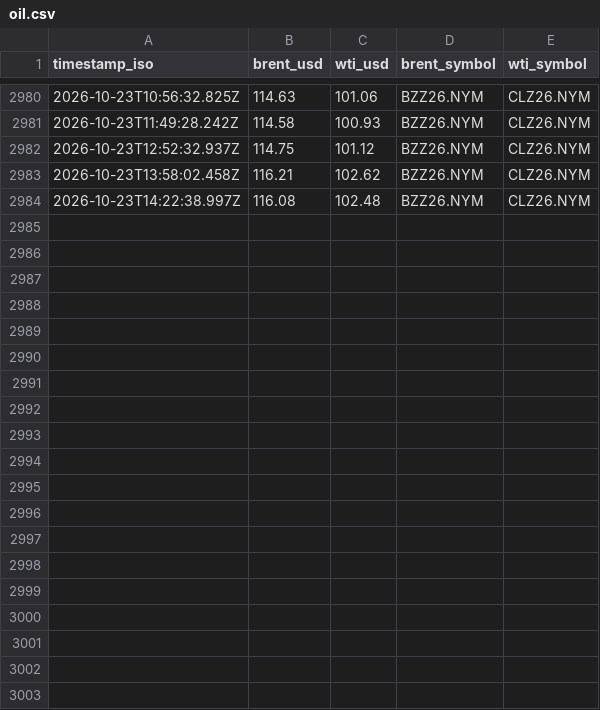
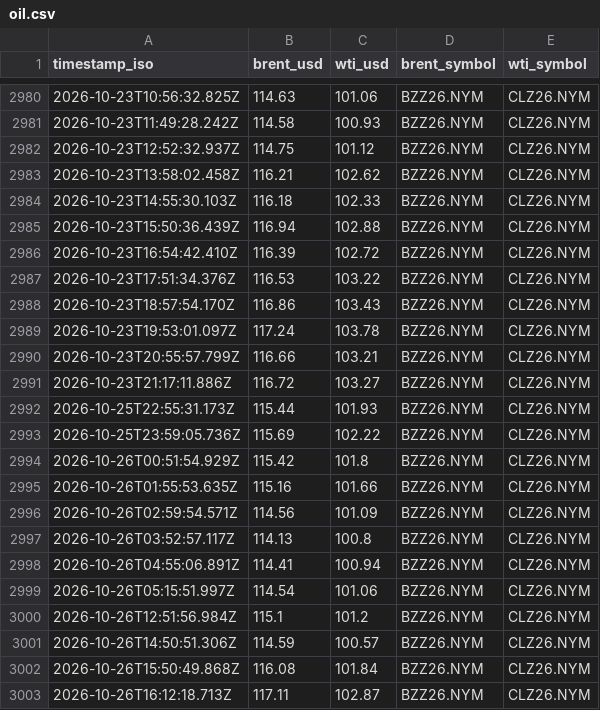
Before and after one commit to jgupton/strait-of-hormuz-data, a CSV file: data/oil.csv, drawn as a sheet; only a part is shown, gaps mark what is left out.

```diff
--- a/data/oil.csv
+++ b/data/oil.csv
@@ -2983,2 +2983,21 @@ timestamp_iso,brent_usd,wti_usd,brent_symbol,wti_symbol
 2026-10-23T13:58:02.458Z,116.21,102.62,BZZ26.NYM,CLZ26.NYM
-2026-10-23T14:22:38.997Z,116.08,102.48,BZZ26.NYM,CLZ26.NYM
+2026-10-23T14:55:30.103Z,116.18,102.33,BZZ26.NYM,CLZ26.NYM
+2026-10-23T15:50:36.439Z,116.94,102.88,BZZ26.NYM,CLZ26.NYM
+2026-10-23T16:54:42.410Z,116.39,102.72,BZZ26.NYM,CLZ26.NYM
+2026-10-23T17:51:34.376Z,116.53,103.22,BZZ26.NYM,CLZ26.NYM
+2026-10-23T18:57:54.170Z,116.86,103.43,BZZ26.NYM,CLZ26.NYM
+2026-10-23T19:53:01.097Z,117.24,103.78,BZZ26.NYM,CLZ26.NYM
+2026-10-23T20:55:57.799Z,116.66,103.21,BZZ26.NYM,CLZ26.NYM
+2026-10-23T21:17:11.886Z,116.72,103.27,BZZ26.NYM,CLZ26.NYM
+2026-10-25T22:55:31.173Z,115.44,101.93,BZZ26.NYM,CLZ26.NYM
+2026-10-25T23:59:05.736Z,115.69,102.22,BZZ26.NYM,CLZ26.NYM
+2026-10-26T00:51:54.929Z,115.42,101.8,BZZ26.NYM,CLZ26.NYM
+2026-10-26T01:55:53.635Z,115.16,101.66,BZZ26.NYM,CLZ26.NYM
+2026-10-26T02:59:54.571Z,114.56,101.09,BZZ26.NYM,CLZ26.NYM
+2026-10-26T03:52:57.117Z,114.13,100.8,BZZ26.NYM,CLZ26.NYM
+2026-10-26T04:55:06.891Z,114.41,100.94,BZZ26.NYM,CLZ26.NYM
+2026-10-26T05:15:51.997Z,114.54,101.06,BZZ26.NYM,CLZ26.NYM
+2026-10-26T12:51:56.984Z,115.1,101.2,BZZ26.NYM,CLZ26.NYM
+2026-10-26T14:50:51.306Z,114.59,100.57,BZZ26.NYM,CLZ26.NYM
+2026-10-26T15:50:49.868Z,116.08,101.84,BZZ26.NYM,CLZ26.NYM
+2026-10-26T16:12:18.713Z,117.11,102.87,BZZ26.NYM,CLZ26.NYM
```
Also changed, not shown: data/hormuz-index-daily.csv, data/hormuz-index.csv, 7 other files.
